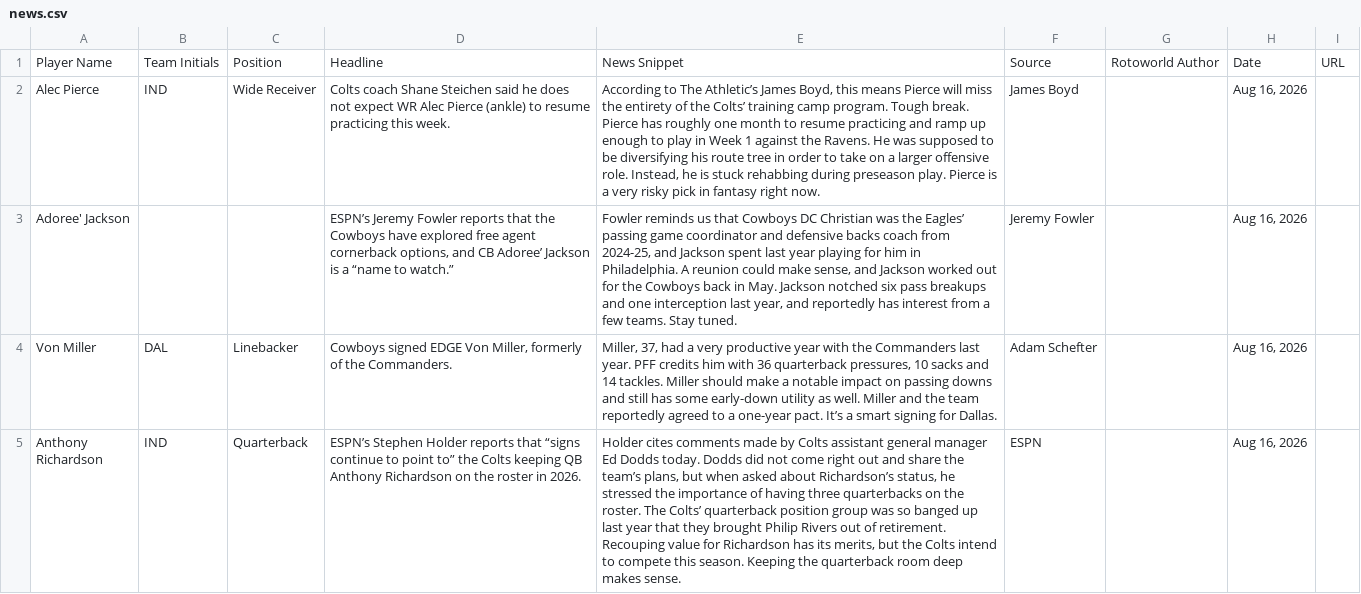
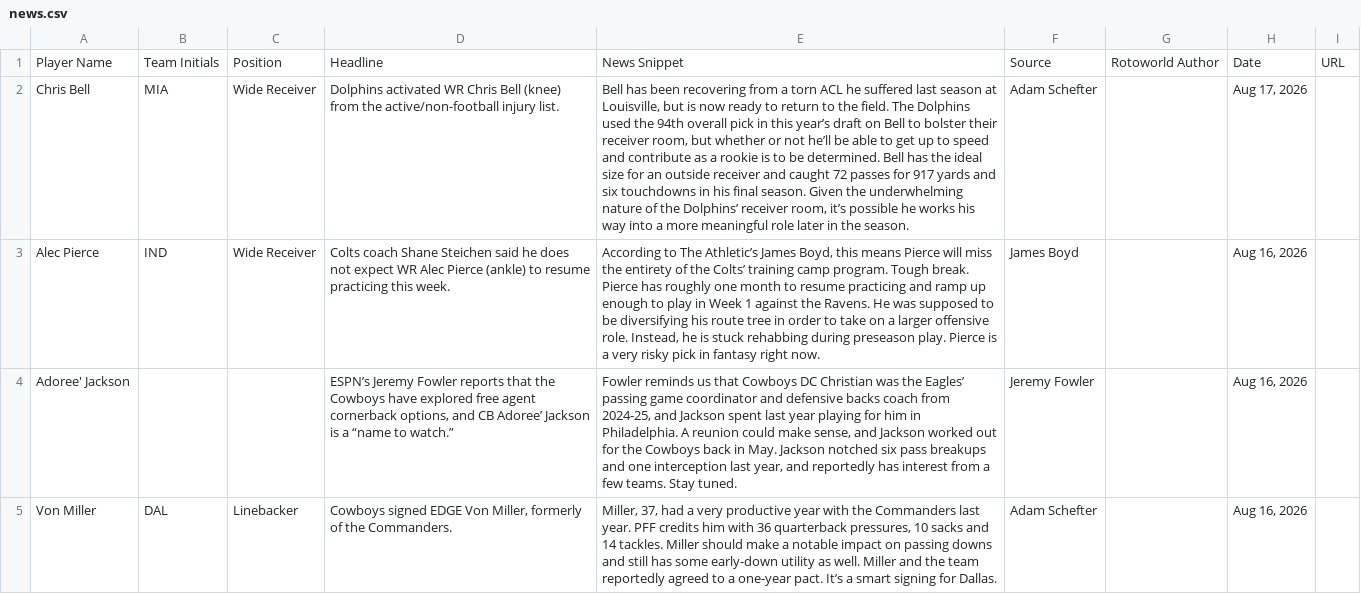
Before and after one commit to jordanwbishop-coder/rotoworld-feed, a CSV file: news.csv, drawn as a sheet; only a part is shown; the shorter side is filled out with more unchanged rows; the diff names each change by its address in the sheet, - before the commit and + after, or states it on an @@ line.

```diff
--- a/news.csv
+++ b/news.csv
+row 2: Chris Bell | MIA | Wide Receiver | Dolphins activated WR Chris Bell (knee) from the active/non-football injury list. | Bell has been recovering from a torn ACL he suffered last season at Louisville, but is now ready to return to the field. The Dolphins used the 94th overall pick in this year’s draft on Bell to bolster their receiver room, but whether or not he’ll be able to get up to speed and contribute as a rookie is to be determined. Bell has the ideal size for an outside receiver and caught 72 passes for 917 yards and six touchdowns in his final season. Given the underwhelming nature of the Dolphins’ receiver room, it’s possible he works his way into a more meaningful role later in the season. | Adam Schefter |  | Aug 17, 2026
```
Also changed, not shown: 1 other file.
